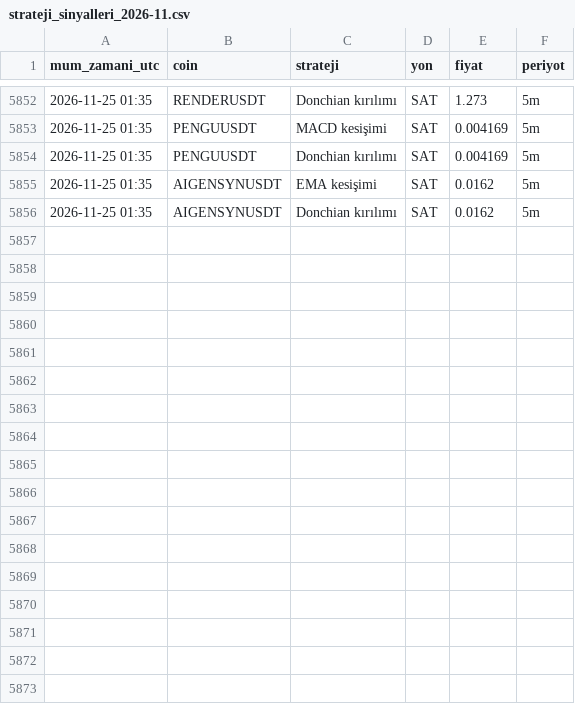
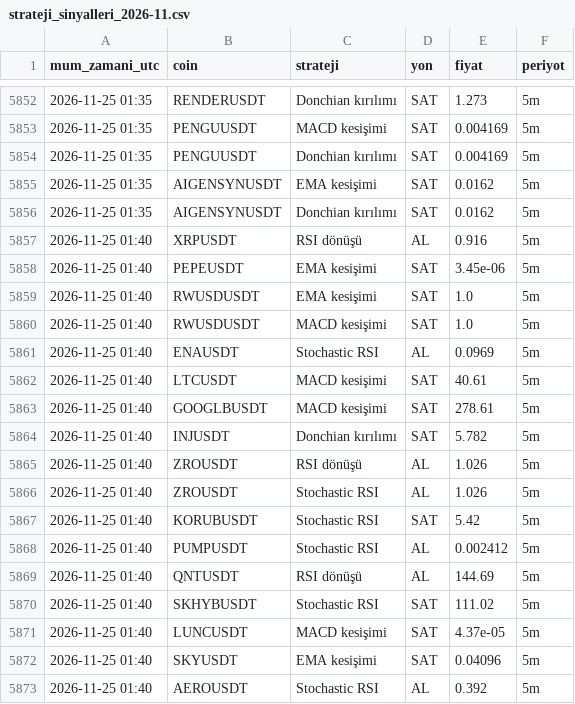
Before and after one commit to yumrukayayunusemre-creator/kripto-sinyal, a CSV file: kayitlar/strateji_sinyalleri_2026-11.csv, drawn as a sheet; only a part is shown, gaps mark what is left out; the diff names each change by its address in the sheet, - before the commit and + after, or states it on an @@ line.

Commit message:
sinyal kaydı 2026-11-25 01:45 [skip ci]

```diff
--- a/kayitlar/strateji_sinyalleri_2026-11.csv
+++ b/kayitlar/strateji_sinyalleri_2026-11.csv
+row 5857: 2026-11-25 01:40 | XRPUSDT | RSI dönüşü | AL | 0.916 | 5m
+row 5858: 2026-11-25 01:40 | PEPEUSDT | EMA kesişimi | SAT | 3.45e-06 | 5m
+row 5859: 2026-11-25 01:40 | RWUSDUSDT | EMA kesişimi | SAT | 1.0 | 5m
+row 5860: 2026-11-25 01:40 | RWUSDUSDT | MACD kesişimi | SAT | 1.0 | 5m
+row 5861: 2026-11-25 01:40 | ENAUSDT | Stochastic RSI | AL | 0.0969 | 5m
+row 5862: 2026-11-25 01:40 | LTCUSDT | MACD kesişimi | SAT | 40.61 | 5m
+row 5863: 2026-11-25 01:40 | GOOGLBUSDT | MACD kesişimi | SAT | 278.61 | 5m
+row 5864: 2026-11-25 01:40 | INJUSDT | Donchian kırılımı | SAT | 5.782 | 5m
+row 5865: 2026-11-25 01:40 | ZROUSDT | RSI dönüşü | AL | 1.026 | 5m
+row 5866: 2026-11-25 01:40 | ZROUSDT | Stochastic RSI | AL | 1.026 | 5m
+row 5867: 2026-11-25 01:40 | KORUBUSDT | Stochastic RSI | SAT | 5.42 | 5m
+row 5868: 2026-11-25 01:40 | PUMPUSDT | Stochastic RSI | AL | 0.002412 | 5m
+row 5869: 2026-11-25 01:40 | QNTUSDT | RSI dönüşü | AL | 144.69 | 5m
+row 5870: 2026-11-25 01:40 | SKHYBUSDT | Stochastic RSI | SAT | 111.02 | 5m
+row 5871: 2026-11-25 01:40 | LUNCUSDT | MACD kesişimi | SAT | 4.37e-05 | 5m
+row 5872: 2026-11-25 01:40 | SKYUSDT | EMA kesişimi | SAT | 0.04096 | 5m
+row 5873: 2026-11-25 01:40 | AEROUSDT | Stochastic RSI | AL | 0.392 | 5m
```
Also changed, not shown: 1 other file.
